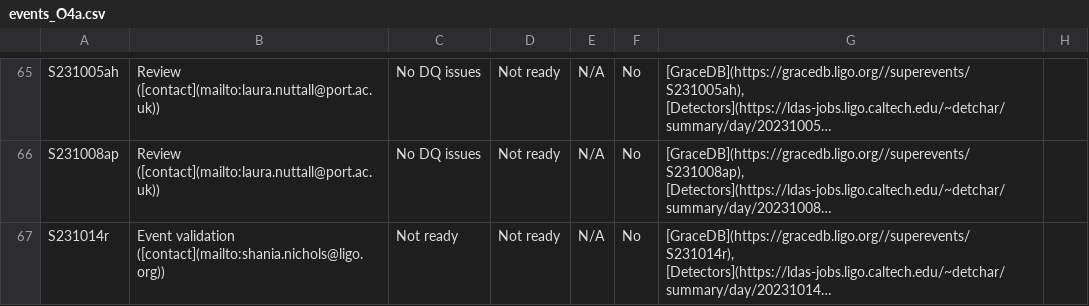
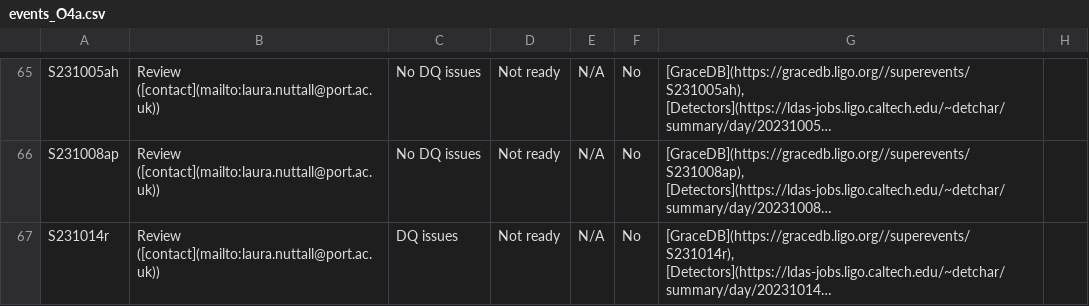
Before and after one commit to siddharth101/event_validation, a CSV file: data/events_O4a.csv, drawn as a sheet; only a part is shown, gaps mark what is left out; long unchanged cells end in …; the diff names each change by its address in the sheet, - before the commit and + after, or states it on an @@ line.

```diff
--- a/data/events_O4a.csv
+++ b/data/events_O4a.csv
-B67: Event validation ([contact](mailto:shania.nichols@ligo.org))
+B67: Review ([contact](mailto:laura.nuttall@port.ac.uk))
-C67: Not ready
+C67: DQ issues
```
Also changed, not shown: data/rota_O4a.csv, 3 other files.
